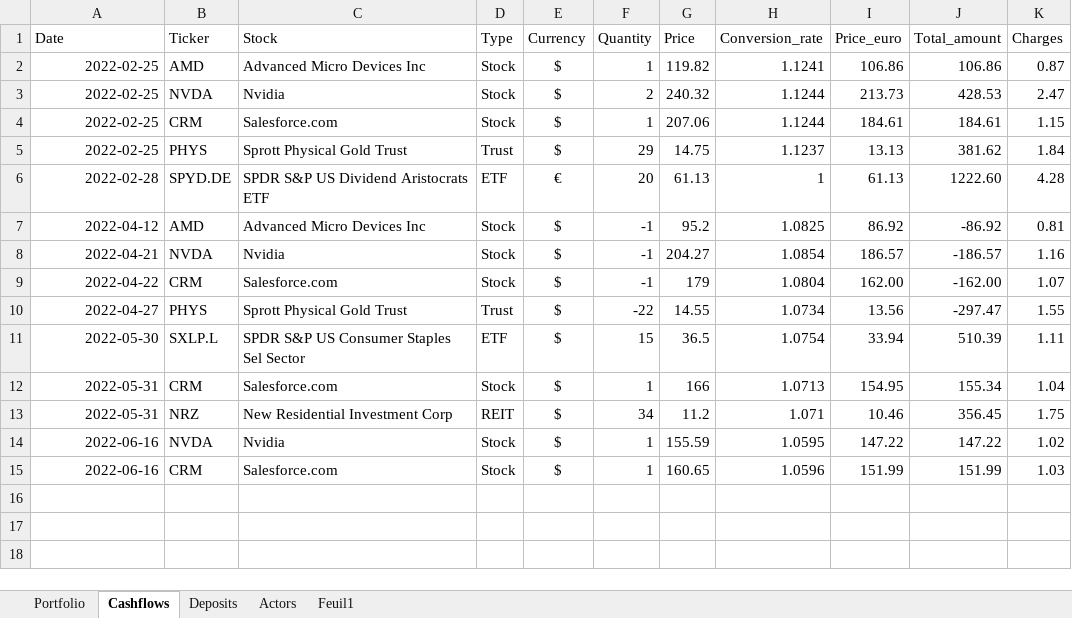
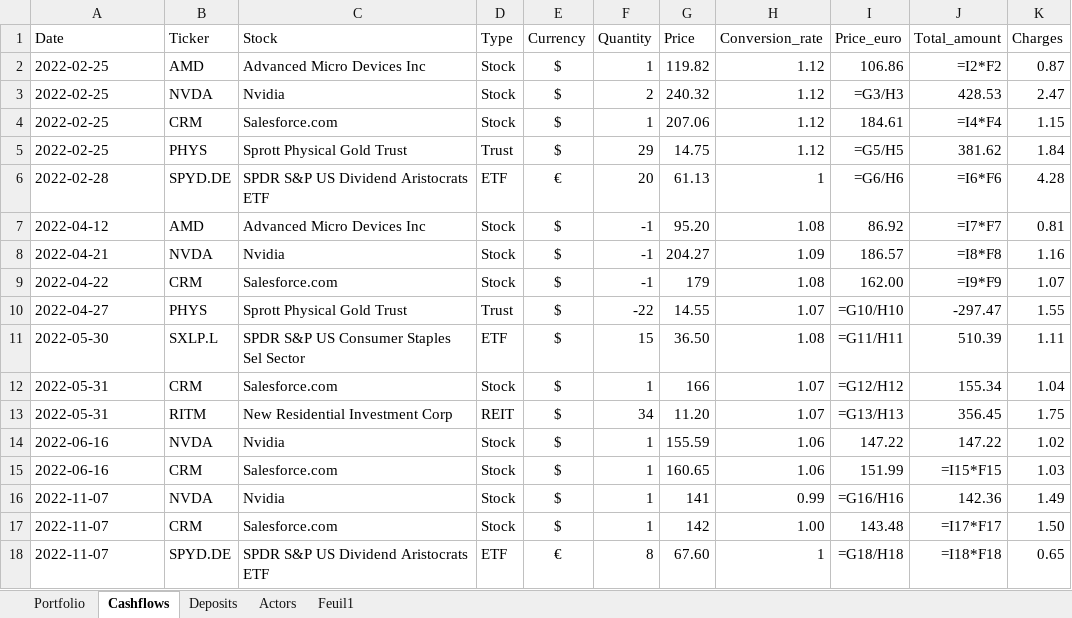
Before and after one commit to AntoineG-GitHub/Portfolio_Dashboard, an Excel workbook: Cashflows.xlsx, sheet Cashflows, drawn as a sheet; values as stored, in another font and other column widths than the file's, no borders; formulas without a stored value are shown as written; table styles not drawn; the diff names each change by its address in the sheet, - before the commit and + after, or states it on an @@ line.

```diff
--- a/Cashflows.xlsx (sheet Cashflows)
+++ b/Cashflows.xlsx (sheet Cashflows)
-A2:A15 alignment: right
+A2:A15 alignment: left
-H2 (Conversion_rate): 1.1241
+H2 (Conversion_rate): 1.12
-J2 (Total_amount): 106.86
+J2 (Total_amount): =I2*F2
-H3:H4 (Conversion_rate): 1.1244
+H3:H4 (Conversion_rate): 1.12
-I3 (Price_euro): 213.73
+I3 (Price_euro): =G3/H3
-J4 (Total_amount): 184.61
+J4 (Total_amount): =I4*F4
-H5 (Conversion_rate): 1.1237
+H5 (Conversion_rate): 1.12
-I5 (Price_euro): 13.13
+I5 (Price_euro): =G5/H5
-I6 (Price_euro): 61.13
+I6 (Price_euro): =G6/H6
-J6 (Total_amount): 1222.60
+J6 (Total_amount): =I6*F6
-G7 (Price): 95.2
+G7 (Price): 95.20
-H7 (Conversion_rate): 1.0825
+H7 (Conversion_rate): 1.08
-J7 (Total_amount): -86.92
+J7 (Total_amount): =I7*F7
-H8 (Conversion_rate): 1.0854
+H8 (Conversion_rate): 1.09
-J8 (Total_amount): -186.57
+J8 (Total_amount): =I8*F8
-H9 (Conversion_rate): 1.0804
+H9 (Conversion_rate): 1.08
-J9 (Total_amount): -162.00
+J9 (Total_amount): =I9*F9
-H10 (Conversion_rate): 1.0734
+H10 (Conversion_rate): 1.07
-I10 (Price_euro): 13.56
+I10 (Price_euro): =G10/H10
-G11 (Price): 36.5
+G11 (Price): 36.50
-H11 (Conversion_rate): 1.0754
+H11 (Conversion_rate): 1.08
-I11 (Price_euro): 33.94
+I11 (Price_euro): =G11/H11
-H12 (Conversion_rate): 1.0713
+H12 (Conversion_rate): 1.07
-I12 (Price_euro): 154.95
+I12 (Price_euro): =G12/H12
-B13 (Ticker): NRZ
+B13 (Ticker): RITM
-G13 (Price): 11.2
+G13 (Price): 11.20
-H13 (Conversion_rate): 1.071
+H13 (Conversion_rate): 1.07
-I13 (Price_euro): 10.46
+I13 (Price_euro): =G13/H13
-H14 (Conversion_rate): 1.0595
+H14 (Conversion_rate): 1.06
-H15 (Conversion_rate): 1.0596
+H15 (Conversion_rate): 1.06
-J15 (Total_amount): 151.99
+J15 (Total_amount): =I15*F15
+row 16: 2022-11-07 | NVDA | Nvidia | Stock | $ | 1 | 141 | 0.99 | =G16/H16 | 142.36 | 1.49
+row 17: 2022-11-07 | CRM | Salesforce.com | Stock | $ | 1 | 142 | 1.00 | 143.48 | =I17*F17 | 1.50
+row 18: 2022-11-07 | SPYD.DE | SPDR S&P US Dividend Aristocrats ETF | ETF | € | 8 | 67.60 | 1 | =G18/H18 | =I18*F18 | 0.65
```
Also changed, not shown: sheet Deposits, sheet Portfolio, sheet Actors, 2 other files.
